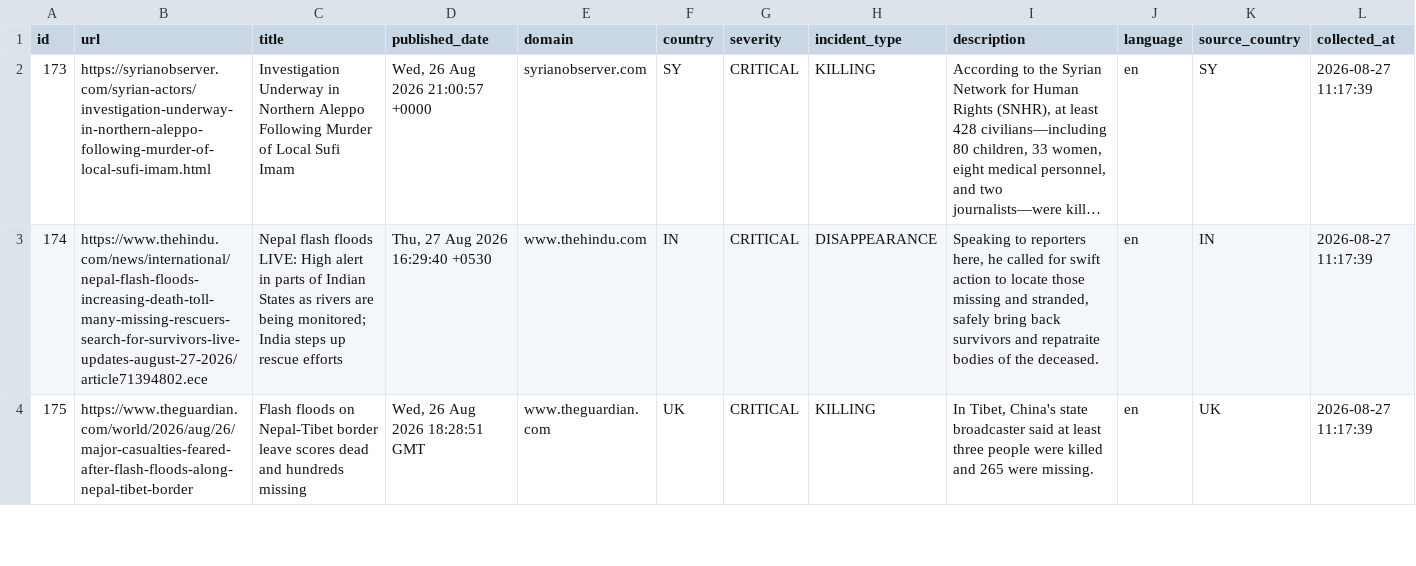
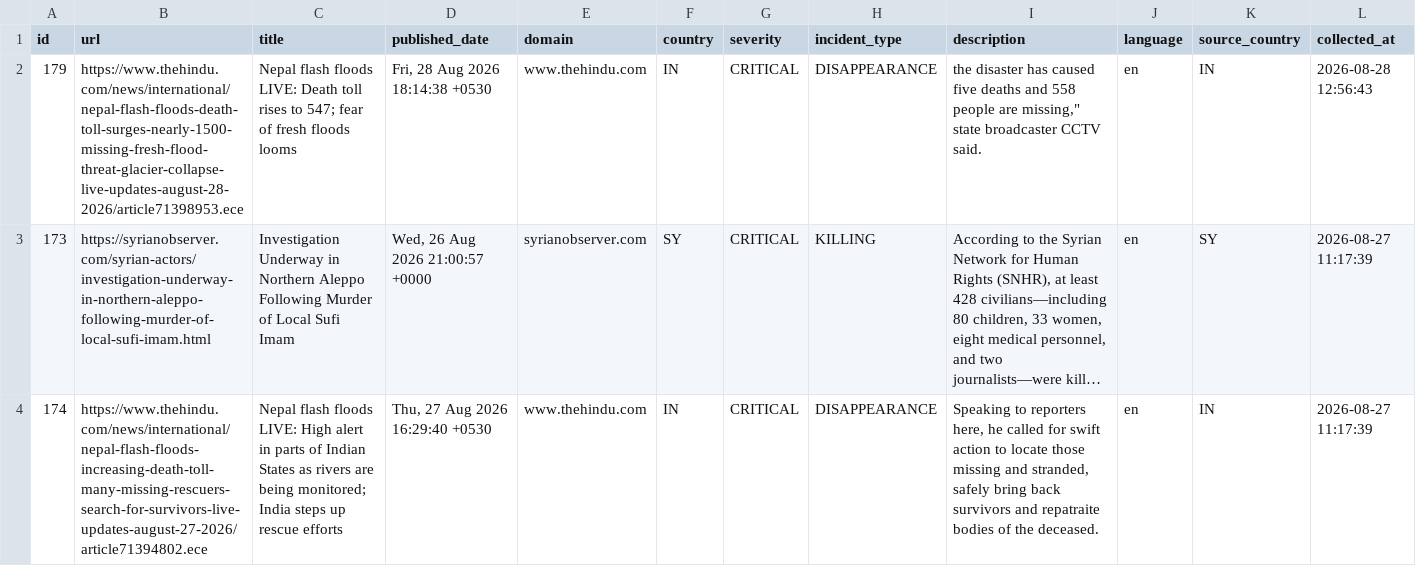
Before and after one commit to nunocalaim/journalist-safety-monitor-ccnews, a CSV file: data/exports/incidents_10d.csv, drawn as a sheet; only a part is shown; the shorter side is filled out with more unchanged rows; long unchanged cells end in …; rows hold the shown columns only; the diff names each change by its address in the sheet, - before the commit and + after, or states it on an @@ line.

```diff
--- a/data/exports/incidents_10d.csv
+++ b/data/exports/incidents_10d.csv
+row 2: 179 | https://www.thehindu.com/news/international/nepal-flash-floods-death-toll-surges-nearly-1500-missing-fresh-flood-threat-glacier-collapse-live-updates-august-28-2026/article71398953.ece | Nepal flash floods LIVE: Death toll rises to 547; fear of fresh floods looms | Fri, 28 Aug 2026 18:14:38 +0530 | www.thehindu.com | IN | CRITICAL | DISAPPEARANCE | the disaster has caused five deaths and 558 people are missing," state broadcaster CCTV said. | en | IN | 2026-08-28 12:56:43
```
Also changed, not shown: data/exports/incidents_180d.csv, data/exports/incidents_30d.csv, 6 other files.
